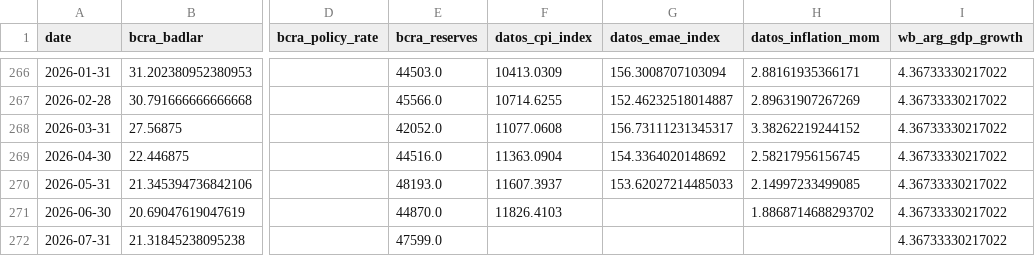
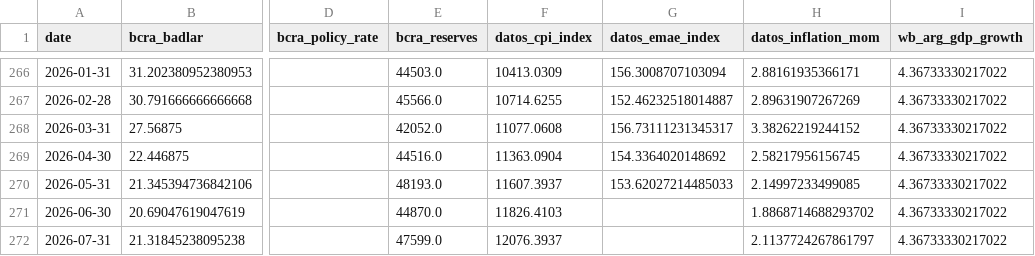
Before and after one commit to TorradoSantiago/Landing-Consulting, a CSV file: market_monitor/data/features/feature_panel.csv, drawn as a sheet; only a part is shown, gaps mark what is left out; the diff names each change by its address in the sheet, - before the commit and + after, or states it on an @@ line.

```diff
--- a/market_monitor/data/features/feature_panel.csv
+++ b/market_monitor/data/features/feature_panel.csv
-F272 (datos_cpi_index): (empty)
+F272 (datos_cpi_index): 12076.3937
-H272 (datos_inflation_mom): (empty)
+H272 (datos_inflation_mom): 2.1137724267861797
```
Also changed, not shown: market_monitor/data/processed/monthly_long.csv, market_monitor/data/raw/bcra.csv, 12 other files.
